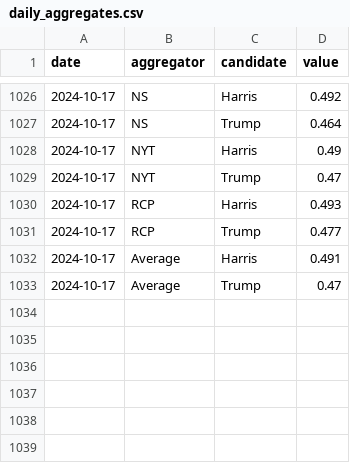
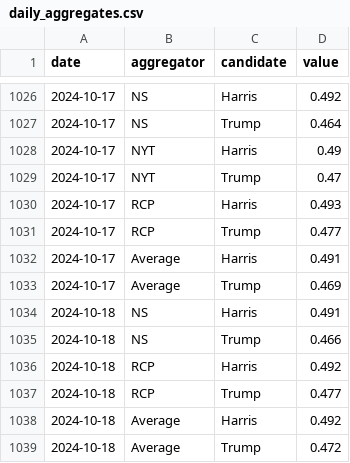
Before and after one commit to hidegmisi/us2024_aggregator_scraper, a CSV file: daily_aggregates.csv, drawn as a sheet; only a part is shown, gaps mark what is left out.

```diff
--- a/daily_aggregates.csv
+++ b/daily_aggregates.csv
@@ -1032,2 +1032,8 @@ date,aggregator,candidate,value
 2024-10-17,Average,Harris,0.491
-2024-10-17,Average,Trump,0.47
+2024-10-17,Average,Trump,0.469
+2024-10-18,NS,Harris,0.491
+2024-10-18,NS,Trump,0.466
+2024-10-18,RCP,Harris,0.492
+2024-10-18,RCP,Trump,0.477
+2024-10-18,Average,Harris,0.492
+2024-10-18,Average,Trump,0.472
```
Also changed, not shown: scrape_history.csv.
